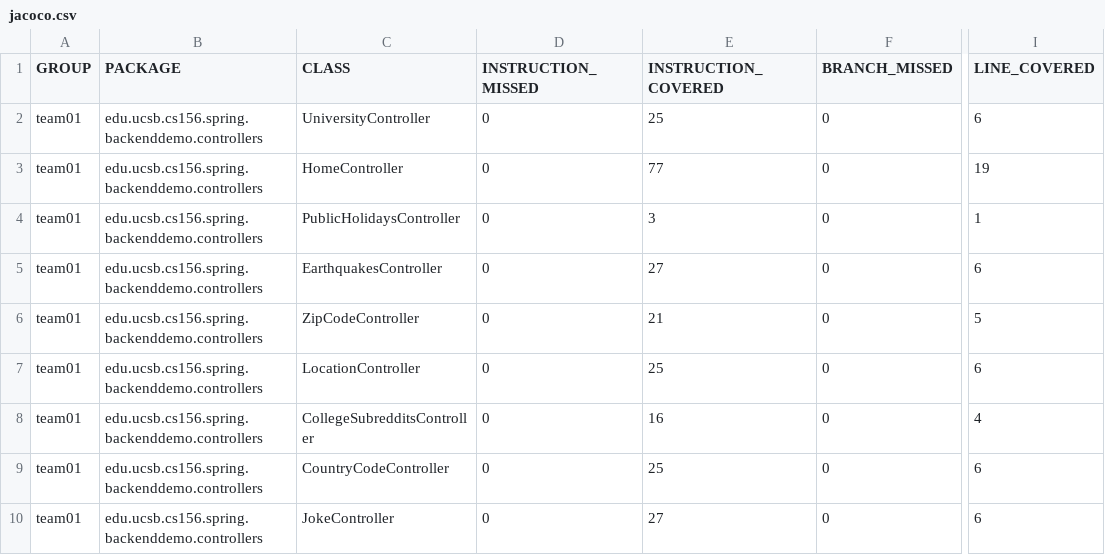
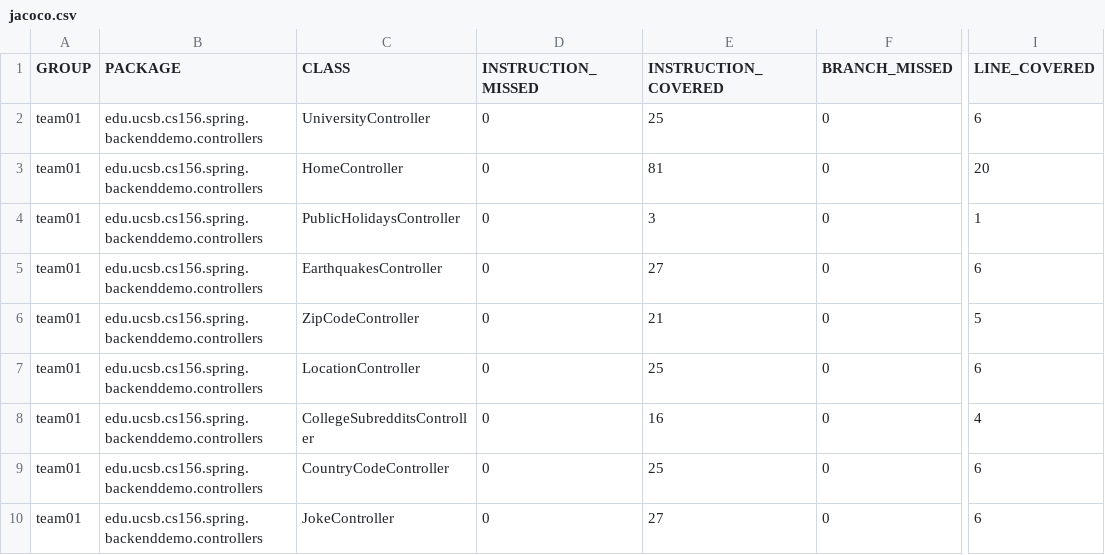
Before and after one commit to ucsb-cs156-w24/team01-w24-6pm-3, a CSV file: jacoco/jacoco.csv, drawn as a sheet; only a part is shown, gaps mark what is left out; the diff names each change by its address in the sheet, - before the commit and + after, or states it on an @@ line.

```diff
--- a/jacoco/jacoco.csv
+++ b/jacoco/jacoco.csv
-E3 (INSTRUCTION_COVERED): 77
+E3 (INSTRUCTION_COVERED): 81
-I3 (LINE_COVERED): 19
+I3 (LINE_COVERED): 20
```
Also changed, not shown: 7 other files.
